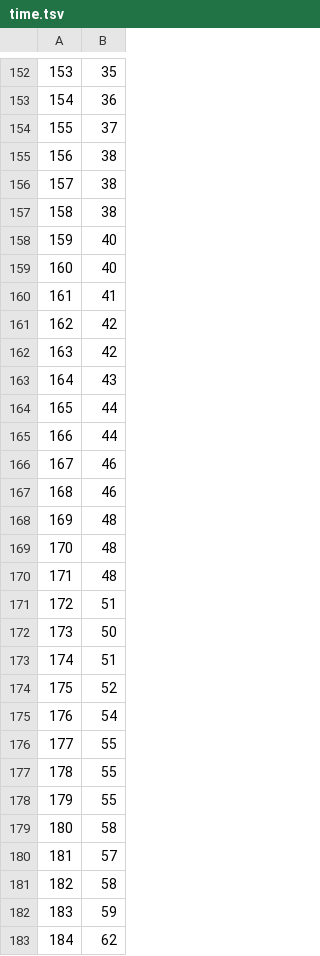
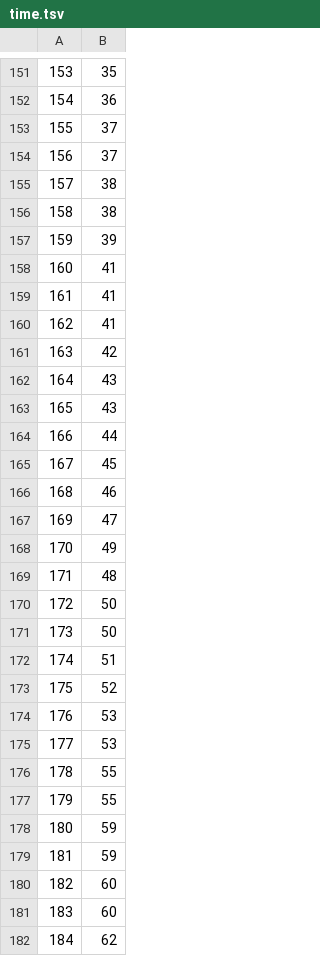
Before and after one commit to nikolajRoager/PracticalProgramming_exercises, a TSV file: homework/5-lineq/time.tsv, drawn as a sheet; only a part is shown, gaps mark what is left out; removed rows and columns are numbered as before the commit, all else as after; the diff covers the shown part only; the diff names each change by its address in the sheet, - before the commit and + after, or states it on an @@ line.

```diff
--- a/homework/5-lineq/time.tsv
+++ b/homework/5-lineq/time.tsv
@@ column A renumbered between rows 115 and 251 @@
+row 154: 156 | 37
-B157: 38
+B157: 39
-B158:B159: 40
+B158:B159: 41
-row 162: 163 | 42
+row 162: 164 | 43
-B165: 44
+B165: 45
-B167: 46
+B167: 47
+row 168: 170 | 49
-row 169: 170 | 48
-row 170: 171 | 48
-row 171: 172 | 51
+row 170: 172 | 50
-B174: 54
+B174: 53
+row 175: 177 | 53
-row 178: 179 | 55
-row 179: 180 | 58
-row 180: 181 | 57
-row 181: 182 | 58
+row 179: 181 | 59
+row 180: 182 | 60
+row 181: 183 | 60
```
Also changed, not shown: 21 added rows, 22 removed rows, 2 moved rows and 28 edited cells elsewhere in this file, 1 other file.
